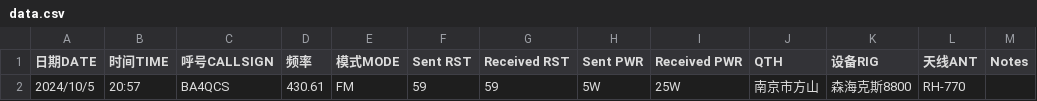
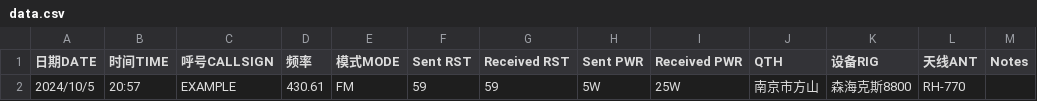
Before and after one commit to ChanticosFire/ham-log-generator-template, a CSV file: data.csv, drawn as a sheet.

Commit message:
Update data.csv

```diff
--- a/data.csv
+++ b/data.csv
@@ -1,2 +1,2 @@
 日期DATE,时间TIME,呼号CALLSIGN,频率,模式MODE,Sent RST,Received RST,Sent PWR,Received PWR,     QTH     ,     设备RIG    ,天线ANT,Notes
-2024/10/5,20:57,BA4QCS,430.61,FM,59,59,5W,25W,南京市方山,森海克斯8800,RH-770,
+2024/10/5,20:57,EXAMPLE,430.61,FM,59,59,5W,25W,南京市方山,森海克斯8800,RH-770,
```
